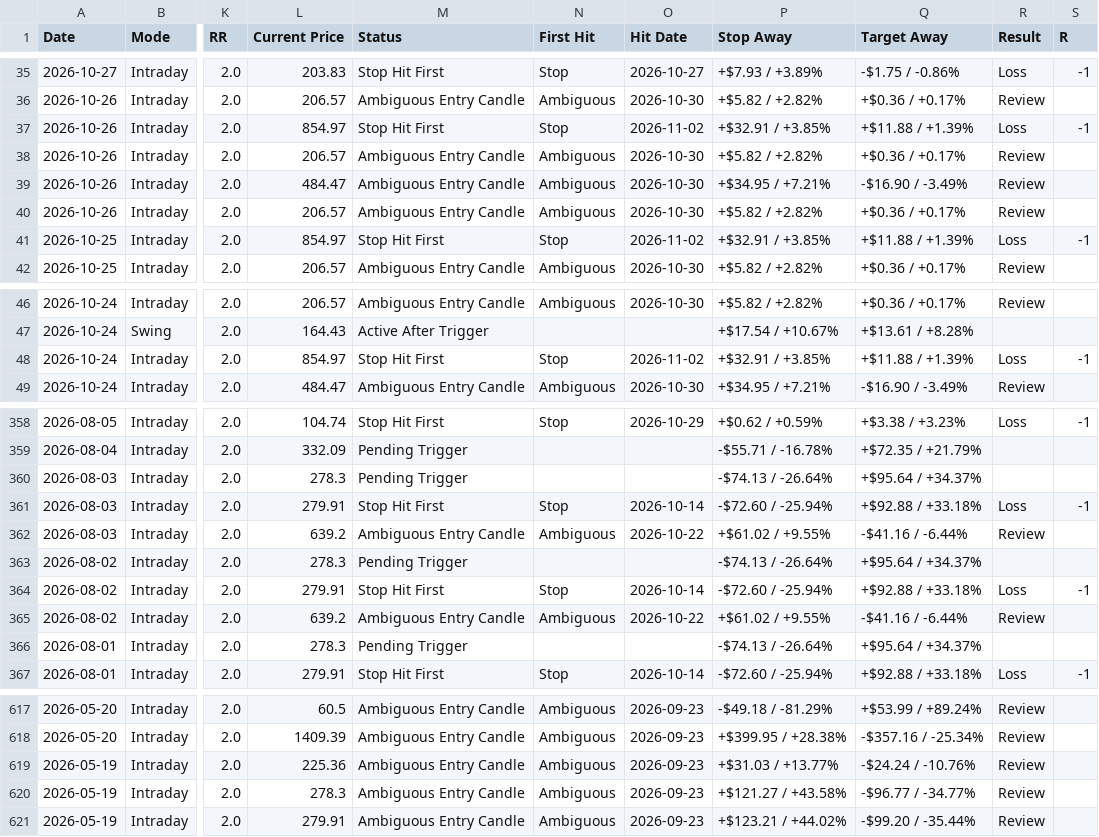
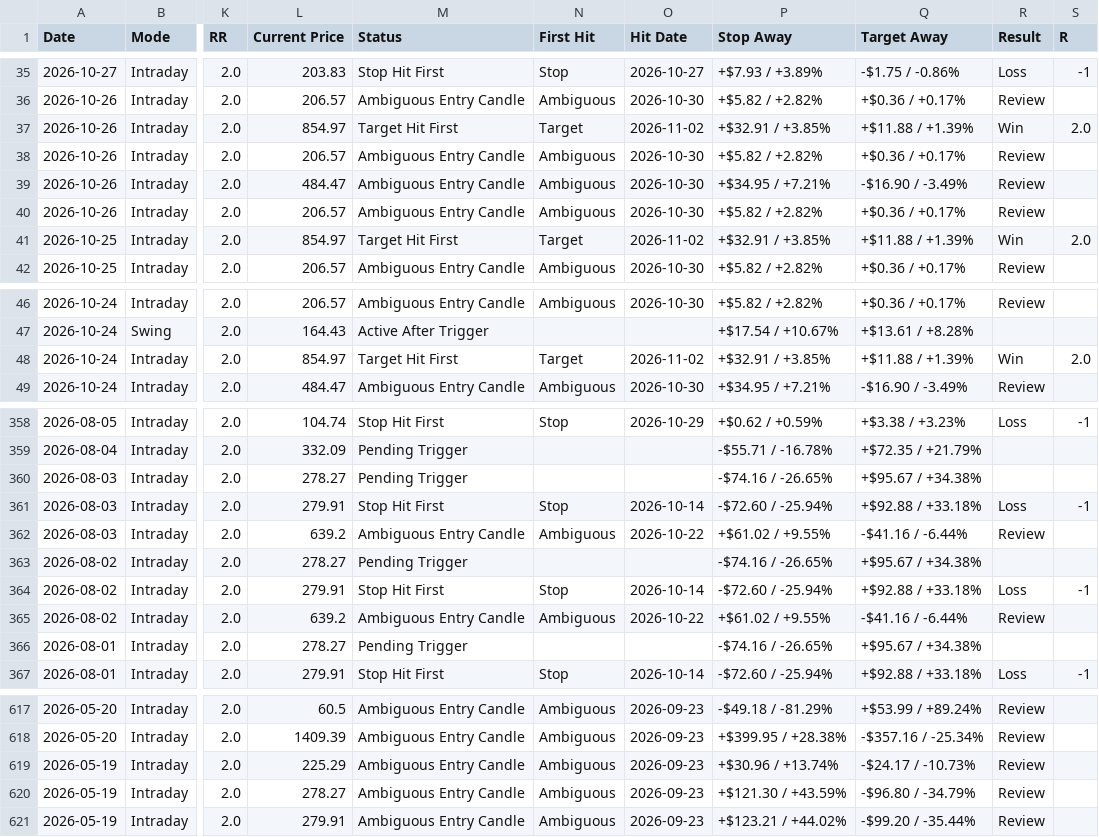
Before and after one commit to pankajmanchnda/swing-trading-scanner-us, a CSV file: performance_log_us.csv, drawn as a sheet; only a part is shown, gaps mark what is left out; the diff covers the shown part only; the diff names each change by its address in the sheet, - before the commit and + after, or states it on an @@ line.

```diff
--- a/performance_log_us.csv
+++ b/performance_log_us.csv
-M37 (Status): Stop Hit First
+M37 (Status): Target Hit First
-N37 (First Hit): Stop
+N37 (First Hit): Target
-R37 (Result): Loss
+R37 (Result): Win
-S37 (R): -1
+S37 (R): 2.0
-M41 (Status): Stop Hit First
+M41 (Status): Target Hit First
-N41 (First Hit): Stop
+N41 (First Hit): Target
-R41 (Result): Loss
+R41 (Result): Win
-S41 (R): -1
+S41 (R): 2.0
-M48 (Status): Stop Hit First
+M48 (Status): Target Hit First
-N48 (First Hit): Stop
+N48 (First Hit): Target
-R48 (Result): Loss
+R48 (Result): Win
-S48 (R): -1
+S48 (R): 2.0
-L360 (Current Price): 278.3
+L360 (Current Price): 278.27
-P360 (Stop Away): -$74.13 / -26.64%
+P360 (Stop Away): -$74.16 / -26.65%
-Q360 (Target Away): +$95.64 / +34.37%
+Q360 (Target Away): +$95.67 / +34.38%
-L363 (Current Price): 278.3
+L363 (Current Price): 278.27
-P363 (Stop Away): -$74.13 / -26.64%
+P363 (Stop Away): -$74.16 / -26.65%
-Q363 (Target Away): +$95.64 / +34.37%
+Q363 (Target Away): +$95.67 / +34.38%
-L366 (Current Price): 278.3
+L366 (Current Price): 278.27
-P366 (Stop Away): -$74.13 / -26.64%
+P366 (Stop Away): -$74.16 / -26.65%
-Q366 (Target Away): +$95.64 / +34.37%
+Q366 (Target Away): +$95.67 / +34.38%
-L619 (Current Price): 225.36
+L619 (Current Price): 225.29
-P619 (Stop Away): +$31.03 / +13.77%
+P619 (Stop Away): +$30.96 / +13.74%
-Q619 (Target Away): -$24.24 / -10.76%
+Q619 (Target Away): -$24.17 / -10.73%
-L620 (Current Price): 278.3
+L620 (Current Price): 278.27
-P620 (Stop Away): +$121.27 / +43.58%
+P620 (Stop Away): +$121.30 / +43.59%
-Q620 (Target Away): -$96.77 / -34.77%
+Q620 (Target Away): -$96.80 / -34.79%
```
Also changed, not shown: 9 edited cells elsewhere in this file, 1 other file.
